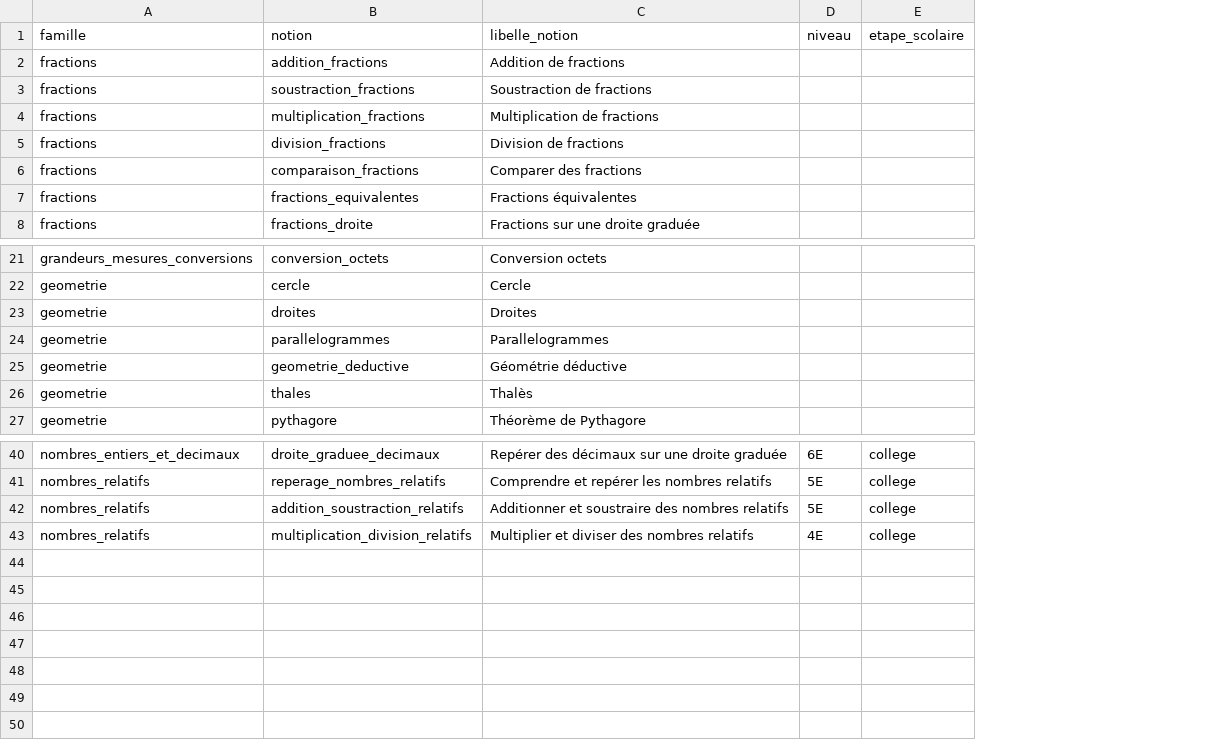
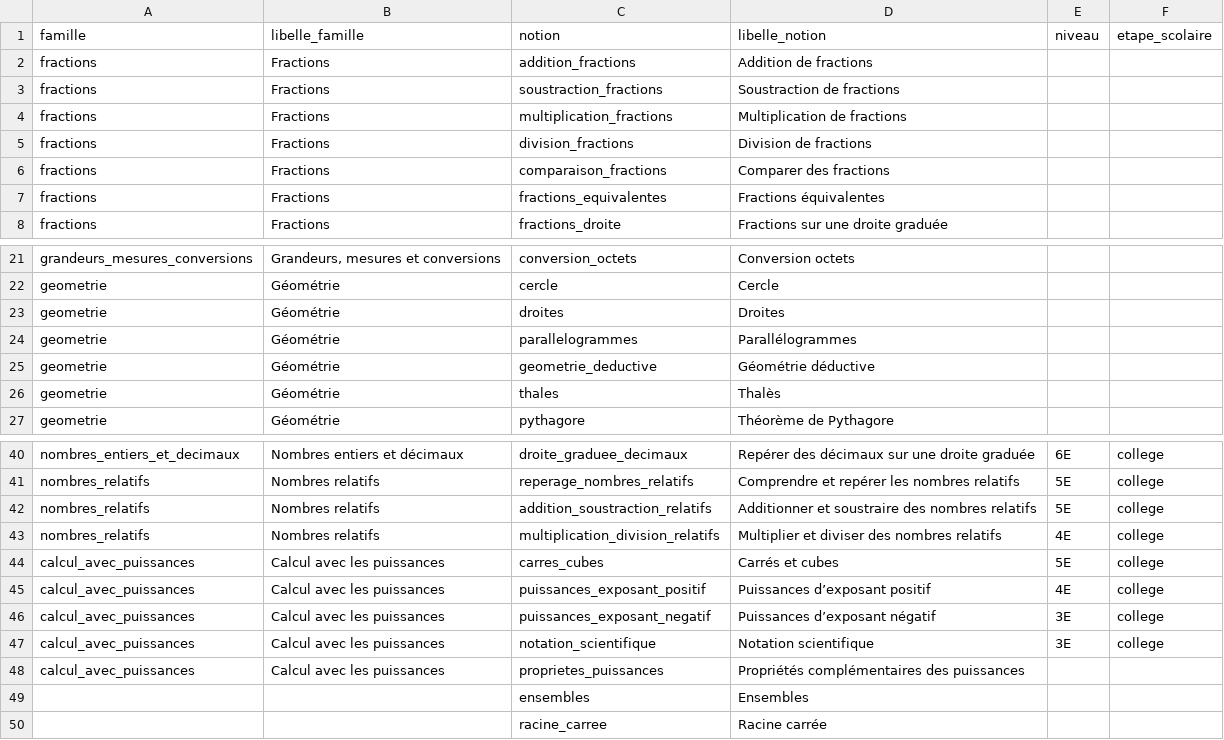
Before and after one commit to gilles13/eduschool, a CSV file: inst/referentiels/familles_notions.csv, drawn as a sheet; only a part is shown, gaps mark what is left out; addresses are those after the commit; the diff names each change by its address in the sheet, - before the commit and + after, or states it on an @@ line.

```diff
--- a/inst/referentiels/familles_notions.csv
+++ b/inst/referentiels/familles_notions.csv
+column B (libelle_famille), rows 2-8: all Fractions; rows 21-27: Grandeurs, mesures et conversions | Géométrie | Géométrie | Géométrie | Géométrie | Géométrie | Géométrie; rows 40-43: Nombres entiers et décimaux | Nombres relatifs | Nombres relatifs | Nombres relatifs
-D24 (libelle_notion): Parallelogrammes
+D24 (libelle_notion): Parallélogrammes
+row 44: calcul_avec_puissances | Calcul avec les puissances | carres_cubes | Carrés et cubes | 5E | college
+row 45: calcul_avec_puissances | Calcul avec les puissances | puissances_exposant_positif | Puissances d’exposant positif | 4E | college
+row 46: calcul_avec_puissances | Calcul avec les puissances | puissances_exposant_negatif | Puissances d’exposant négatif | 3E | college
+row 47: calcul_avec_puissances | Calcul avec les puissances | notation_scientifique | Notation scientifique | 3E | college
+row 48: calcul_avec_puissances | Calcul avec les puissances | proprietes_puissances | Propriétés complémentaires des puissances
+row 49:  |  | ensembles | Ensembles
+row 50:  |  | racine_carree | Racine carrée
```
Also changed, not shown: 25 other files.
